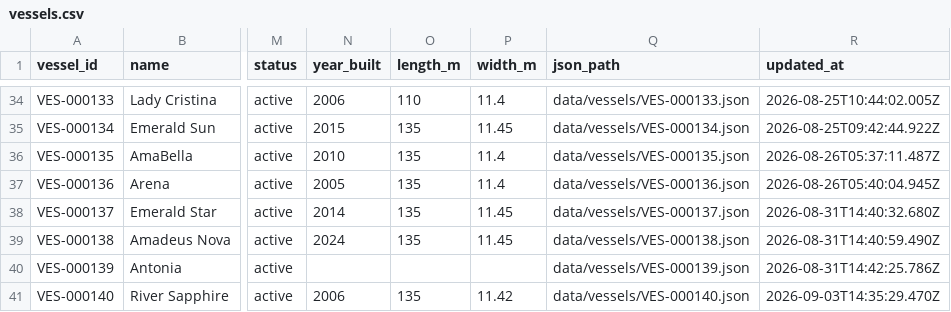
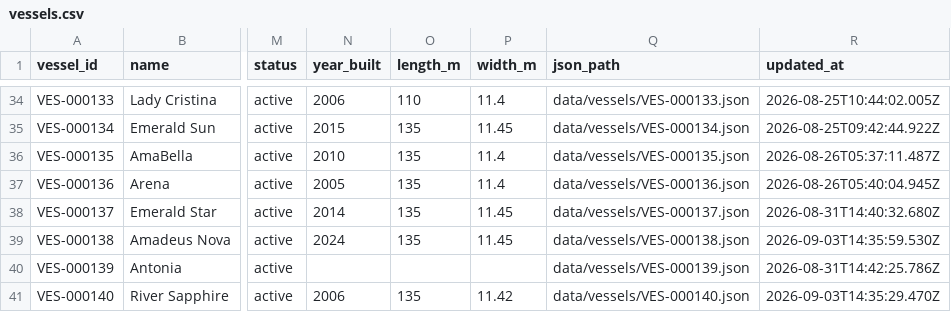
Before and after one commit to ugnet90/danube-vessel-log, a CSV file: data/vessels.csv, drawn as a sheet; only a part is shown, gaps mark what is left out; the diff names each change by its address in the sheet, - before the commit and + after, or states it on an @@ line.

```diff
--- a/data/vessels.csv
+++ b/data/vessels.csv
-R39 (updated_at): 2026-08-31T14:40:59.490Z
+R39 (updated_at): 2026-09-03T14:35:59.530Z
```
Also changed, not shown: 1 other file.
